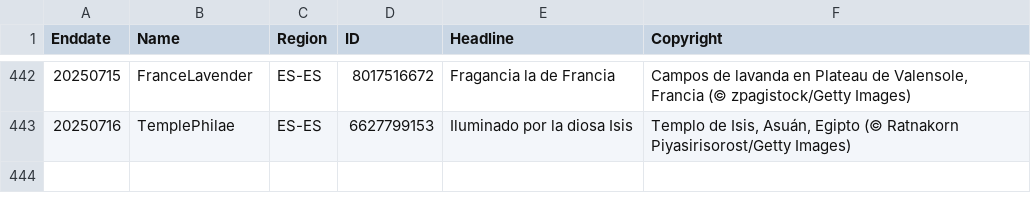
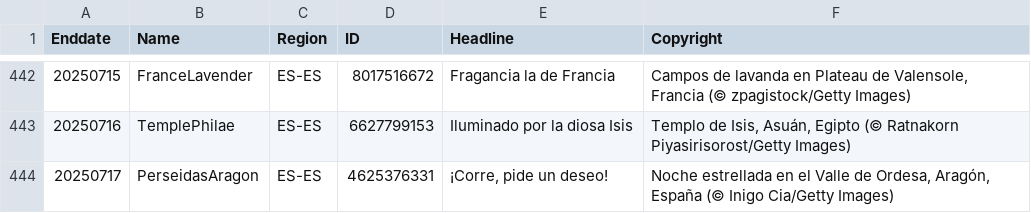
Before and after one commit to taumasyang/imageArchive, a CSV file: metadata/ES-ES.csv, drawn as a sheet; only a part is shown, gaps mark what is left out; the diff names each change by its address in the sheet, - before the commit and + after, or states it on an @@ line.

```diff
--- a/metadata/ES-ES.csv
+++ b/metadata/ES-ES.csv
+row 444: 20250717 | PerseidasAragon | ES-ES | 4625376331 | ¡Corre, pide un deseo! | Noche estrellada en el Valle de Ordesa, Aragón, España (© Inigo Cia/Getty Images)
```
Also changed, not shown: metadata/DE-DE.csv, metadata/FR-FR.csv, 11 other files.
